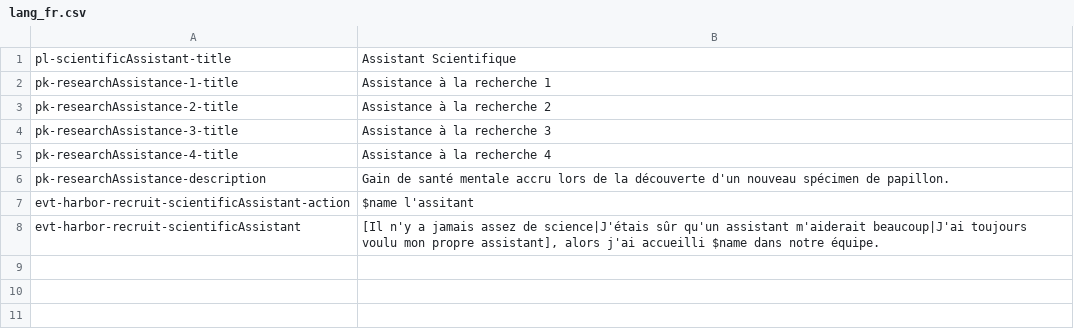
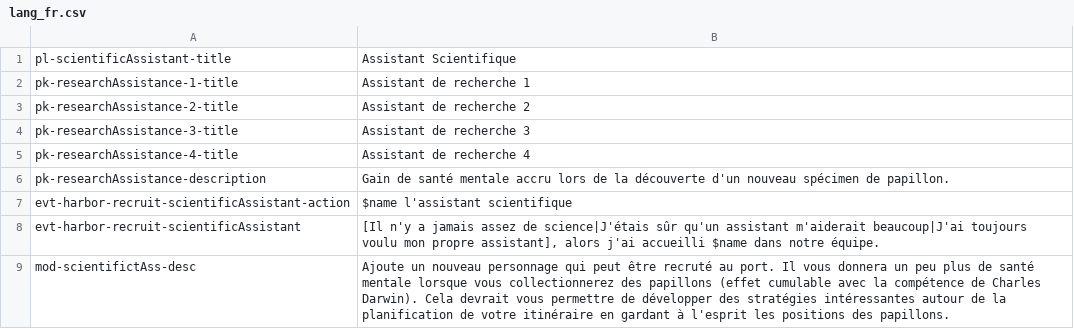
Before and after one commit to Maschinen-Mensch/curiousexpedition, a CSV file: mods/mm_scientificAssistant/langs/lang_fr.csv, drawn as a sheet; the diff names each change by its address in the sheet, - before the commit and + after, or states it on an @@ line.

```diff
--- a/mods/mm_scientificAssistant/langs/lang_fr.csv
+++ b/mods/mm_scientificAssistant/langs/lang_fr.csv
-B2: Assistance à la recherche 1
+B2: Assistant de recherche 1
-B3: Assistance à la recherche 2
+B3: Assistant de recherche 2
-B4: Assistance à la recherche 3
+B4: Assistant de recherche 3
-B5: Assistance à la recherche 4
+B5: Assistant de recherche 4
-B7: $name l'assitant
+B7: $name l'assistant scientifique
+row 9: mod-scientifictAss-desc | Ajoute un nouveau personnage qui peut être recruté au port. Il vous donnera un peu plus de santé mentale lorsque vous collectionnerez des papillons (effet cumulable avec la compétence de Charles Darwin). Cela devrait vous permettre de développer des stratégies intéressantes autour de la planification de votre itinéraire en gardant à l'esprit les positions des papillons.
```
Also changed, not shown: mods/mm_t-rex/langs/lang_fr.csv, 12 other files.
